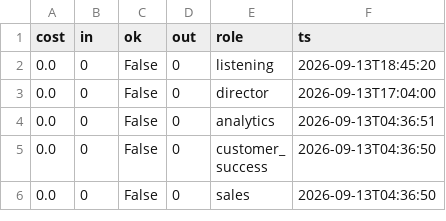
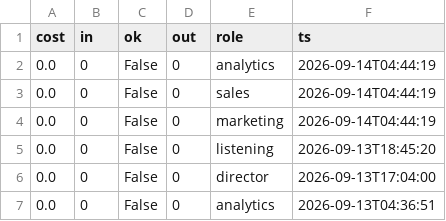
Before and after one commit to jaspalsingh321jsrr-ops/opsrunner-agents, a CSV file: data/exports/analytics_runs.csv, drawn as a sheet; only a part is shown; the shorter side is filled out with more unchanged rows; the diff names each change by its address in the sheet, - before the commit and + after, or states it on an @@ line.

```diff
--- a/data/exports/analytics_runs.csv
+++ b/data/exports/analytics_runs.csv
+row 2: 0.0 | 0 | False | 0 | analytics | 2026-09-14T04:44:19
+row 3: 0.0 | 0 | False | 0 | sales | 2026-09-14T04:44:19
+row 4: 0.0 | 0 | False | 0 | marketing | 2026-09-14T04:44:19
```
Also changed, not shown: data/exports/tasks.csv, 5 other files.
